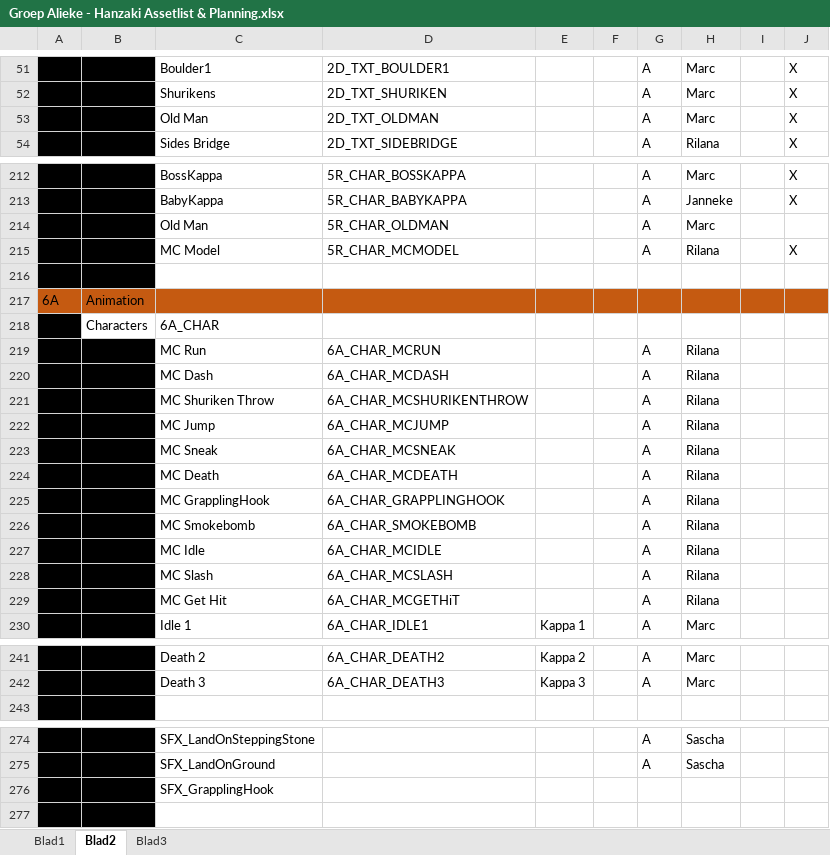
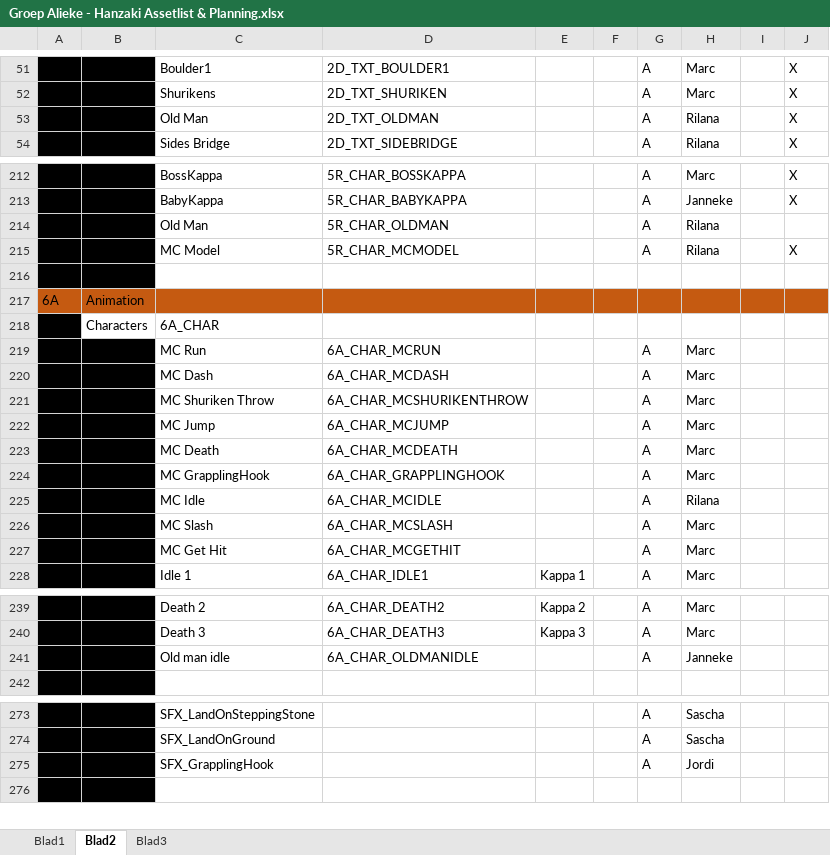
Before and after one commit to happy30/KoolKappaKlan, an Excel workbook: Concept/Documentation/Groep Alieke - Hanzaki Assetlist & Planning.xlsx, sheet Blad2, drawn as a sheet; only a part is shown, gaps mark what is left out; values as stored, in another font and other column widths than the file's, no borders; removed rows and columns are numbered as before the commit, all else as after; the diff covers the shown part only; the diff names each change by its address in the sheet, - before the commit and + after, or states it on an @@ line.

Commit message:
Planning Updated en verkeerde planning eruit gehaald

```diff
--- a/Concept/Documentation/Groep Alieke - Hanzaki Assetlist & Planning.xlsx (sheet Blad2)
+++ b/Concept/Documentation/Groep Alieke - Hanzaki Assetlist & Planning.xlsx (sheet Blad2)
-H53: Marc
+H53: Rilana
-H214: Marc
+H214: Rilana
-H219:H222: Rilana
+H219:H222: Marc
-row 223:  |  | MC Sneak | 6A_CHAR_MCSNEAK |  |  | A | Rilana
-H223:H224: Rilana
+H223:H224: Marc
-row 226:  |  | MC Smokebomb | 6A_CHAR_SMOKEBOMB |  |  | A | Rilana
-H226:H227: Rilana
+H226:H227: Marc
-D227: 6A_CHAR_MCGETHiT
+D227: 6A_CHAR_MCGETHIT
+row 241:  |  | Old man idle | 6A_CHAR_OLDMANIDLE |  |  | A | Janneke
-row 276:  |  | SFX_GrapplingHook
+row 275:  |  | SFX_GrapplingHook |  |  |  | A | Jordi
```
Also changed, not shown: 1 removed row and 3 edited cells elsewhere in this sheet, sheet Blad3, 33 other files.
